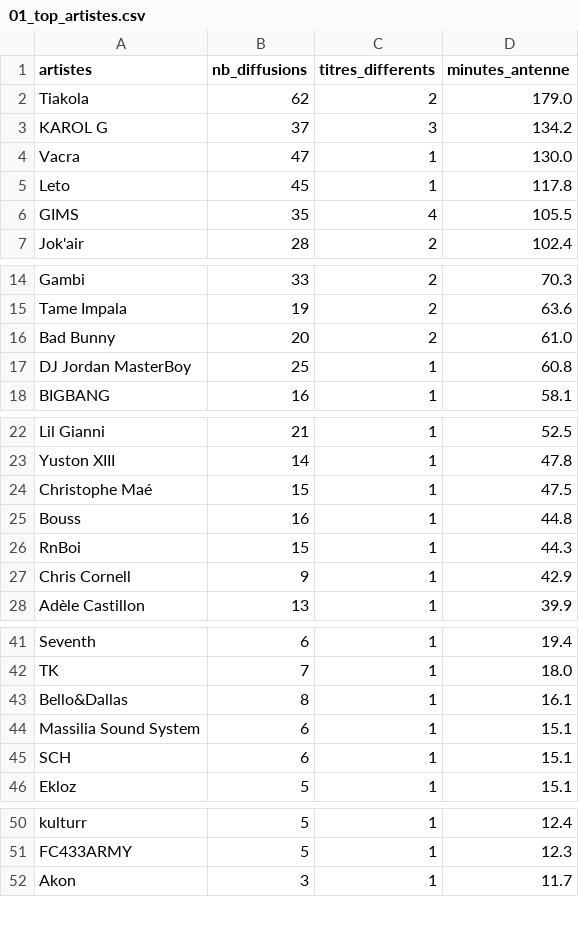
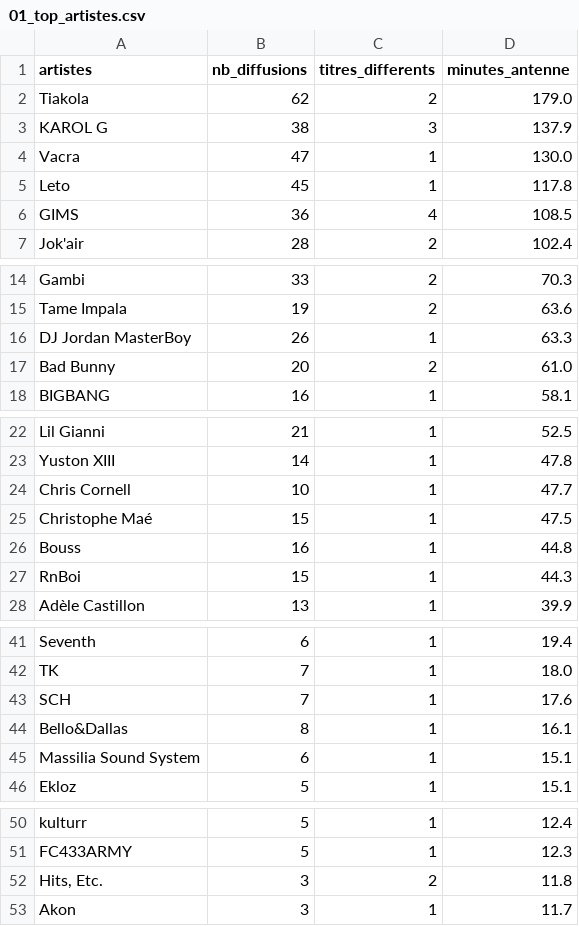
Before and after one commit to gunout/skyrock-monitor, a CSV file: resultats/01_top_artistes.csv, drawn as a sheet; only a part is shown, gaps mark what is left out; the diff covers the shown part only.

```diff
--- a/resultats/01_top_artistes.csv
+++ b/resultats/01_top_artistes.csv
@@ -2,6 +2,6 @@
 Tiakola,62,2,179.0
-KAROL G,37,3,134.2
+KAROL G,38,3,137.9
 Vacra,47,1,130.0
 Leto,45,1,117.8
-GIMS,35,4,105.5
+GIMS,36,4,108.5
 Jok'air,28,2,102.4
@@ -15,4 +15,4 @@ Gambi,33,2,70.3
 Tame Impala,19,2,63.6
+DJ Jordan MasterBoy,26,1,63.3
 Bad Bunny,20,2,61.0
-DJ Jordan MasterBoy,25,1,60.8
 BIGBANG,16,1,58.1
@@ -23,2 +23,3 @@ Lil Gianni,21,1,52.5
 Yuston XIII,14,1,47.8
+Chris Cornell,10,1,47.7
 Christophe Maé,15,1,47.5
@@ -26,3 +27,2 @@ Bouss,16,1,44.8
 RnBoi,15,1,44.3
-Chris Cornell,9,1,42.9
 Adèle Castillon,13,1,39.9
@@ -42,5 +42,5 @@ Seventh,6,1,19.4
 TK,7,1,18.0
+SCH,7,1,17.6
 Bello&Dallas,8,1,16.1
 Massilia Sound System,6,1,15.1
-SCH,6,1,15.1
 Ekloz,5,1,15.1
@@ -51,2 +51,3 @@ kulturr,5,1,12.4
 FC433ARMY,5,1,12.3
+"Hits, Etc.",3,2,11.8
 Akon,3,1,11.7
```
Also changed, not shown: 1 removed row elsewhere in this file, resultats/05_top_artiste_par_heure.csv, resultats/06_artistes_recurrents.csv, 15 other files.
